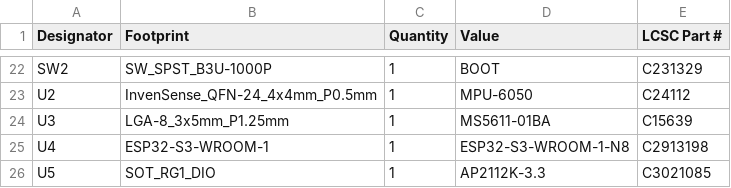
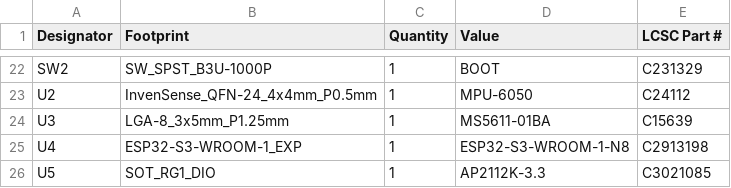
Before and after one commit to marstmu/flight-computer-f25, a CSV file: production/bom.csv, drawn as a sheet; only a part is shown, gaps mark what is left out.

```diff
--- a/production/bom.csv
+++ b/production/bom.csv
@@ -24,3 +24,3 @@ U2,InvenSense_QFN-24_4x4mm_P0.5mm,1,MPU-6050,C24112
 U3,LGA-8_3x5mm_P1.25mm,1,MS5611-01BA,C15639
-U4,ESP32-S3-WROOM-1,1,ESP32-S3-WROOM-1-N8,C2913198
+U4,ESP32-S3-WROOM-1_EXP,1,ESP32-S3-WROOM-1-N8,C2913198
 U5,SOT_RG1_DIO,1,AP2112K-3.3,C3021085
```
Also changed, not shown: 19 other files.
